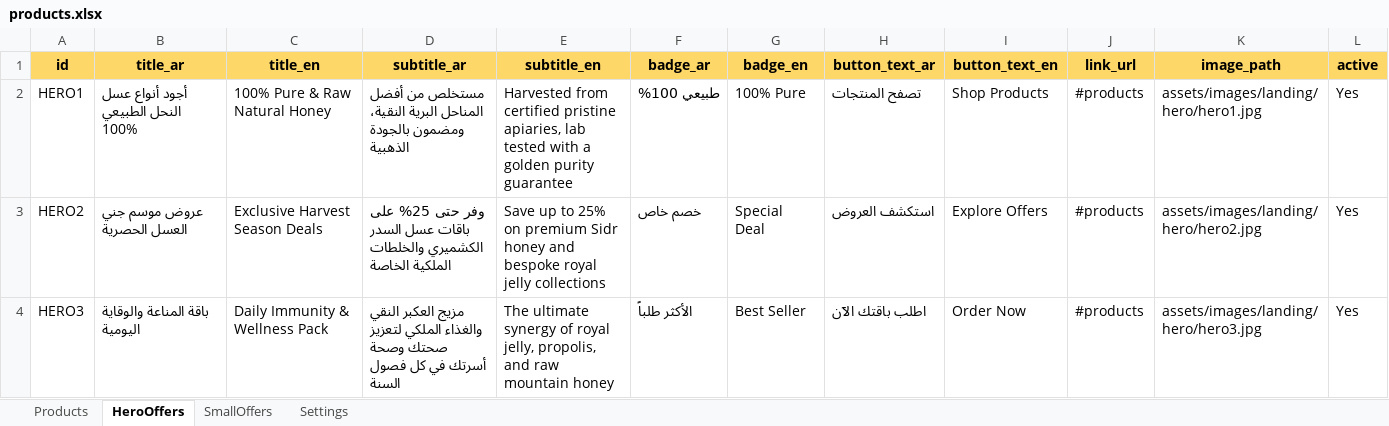
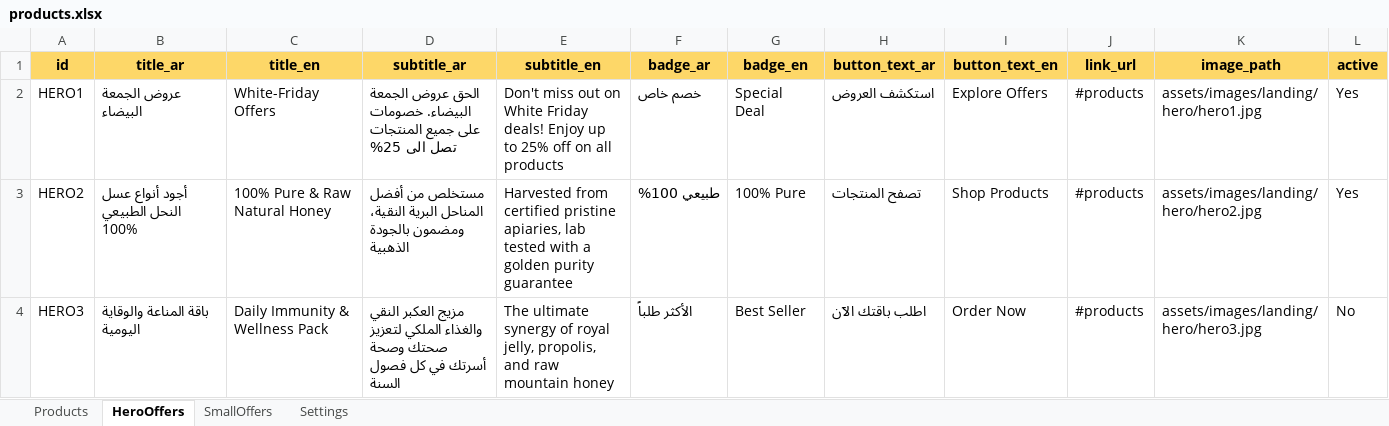
Before and after one commit to MohamedBarghush/qetafhoney, an Excel workbook: data/products.xlsx, sheet HeroOffers, drawn as a sheet; values as stored, in another font and other column widths than the file's, no borders; charts and pictures not drawn; the diff names each change by its address in the sheet, - before the commit and + after, or states it on an @@ line.

Commit message:
Adding Hero Images

```diff
--- a/data/products.xlsx (sheet HeroOffers)
+++ b/data/products.xlsx (sheet HeroOffers)
-B2 (title_ar): أجود أنواع عسل النحل الطبيعي 100%
+B2 (title_ar): عروض الجمعة البيضاء
-C2 (title_en): 100% Pure & Raw Natural Honey
+C2 (title_en): White-Friday Offers
-D2 (subtitle_ar): مستخلص من أفضل المناحل البرية النقية، ومضمون بالجودة الذهبية
+D2 (subtitle_ar): الحق عروض الجمعة البيضاء. خصومات على جميع المنتجات تصل الى 25%
-E2 (subtitle_en): Harvested from certified pristine apiaries, lab tested with a golden purity guarantee
+E2 (subtitle_en): Don't miss out on White Friday deals! Enjoy up to 25% off on all products
-F2 (badge_ar): طبيعي 100%
+F2 (badge_ar): خصم خاص
-G2 (badge_en): 100% Pure
+G2 (badge_en): Special Deal
-H2 (button_text_ar): تصفح المنتجات
+H2 (button_text_ar): استكشف العروض
-I2 (button_text_en): Shop Products
+I2 (button_text_en): Explore Offers
-B3 (title_ar): عروض موسم جني العسل الحصرية
+B3 (title_ar): أجود أنواع عسل النحل الطبيعي 100%
-C3 (title_en): Exclusive Harvest Season Deals
+C3 (title_en): 100% Pure & Raw Natural Honey
-D3 (subtitle_ar): وفر حتى 25% على باقات عسل السدر الكشميري والخلطات الملكية الخاصة
+D3 (subtitle_ar): مستخلص من أفضل المناحل البرية النقية، ومضمون بالجودة الذهبية
-E3 (subtitle_en): Save up to 25% on premium Sidr honey and bespoke royal jelly collections
+E3 (subtitle_en): Harvested from certified pristine apiaries, lab tested with a golden purity guarantee
-F3 (badge_ar): خصم خاص
+F3 (badge_ar): طبيعي 100%
-G3 (badge_en): Special Deal
+G3 (badge_en): 100% Pure
-H3 (button_text_ar): استكشف العروض
+H3 (button_text_ar): تصفح المنتجات
-I3 (button_text_en): Explore Offers
+I3 (button_text_en): Shop Products
-L4 (active): Yes
+L4 (active): No
```
Also changed, not shown: sheet Products, sheet Settings, sheet SmallOffers, 12 other files.
